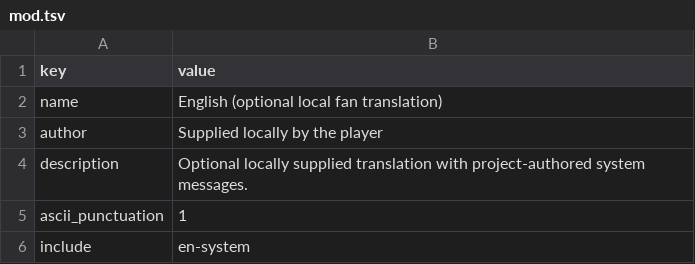
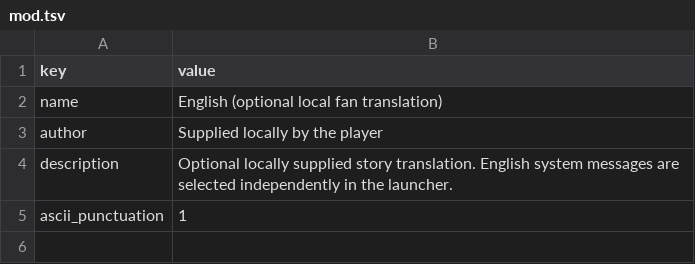
Before and after one commit to Tzeentchnet/SDF_Macross, a TSV file: localization/en-fan/mod.tsv, drawn as a sheet.

Commit message:
feat: improve launcher and English localization

```diff
--- a/localization/en-fan/mod.tsv
+++ b/localization/en-fan/mod.tsv
@@ -3,4 +3,3 @@ name	English (optional local fan translation)
 author	Supplied locally by the player
-description	Optional locally supplied translation with project-authored system messages.
+description	Optional locally supplied story translation. English system messages are selected independently in the launcher.
 ascii_punctuation	1
-include	en-system
```
Also changed, not shown: 11 other files.
